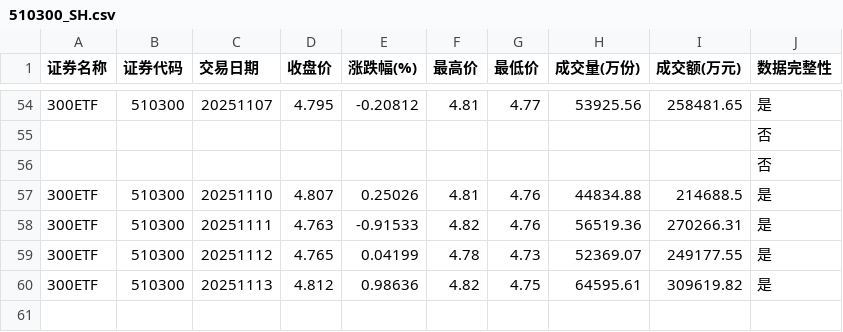
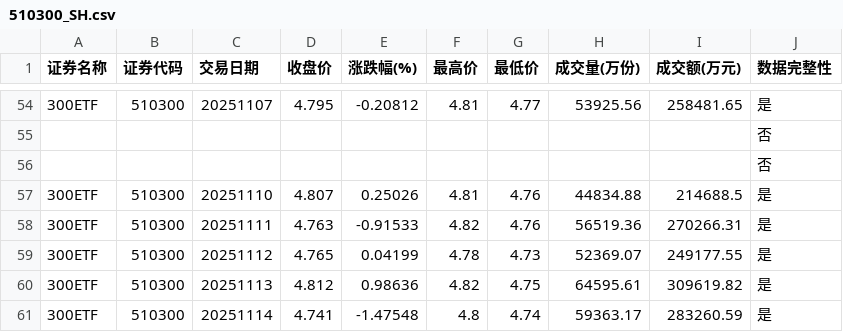
Before and after one commit to t233hao/data, a CSV file: 510300_SH.csv, drawn as a sheet; only a part is shown, gaps mark what is left out; the diff names each change by its address in the sheet, - before the commit and + after, or states it on an @@ line.

```diff
--- a/510300_SH.csv
+++ b/510300_SH.csv
+row 61: 300ETF | 510300 | 20251114 | 4.741 | -1.47548 | 4.8 | 4.74 | 59363.17 | 283260.59 | 是
```
Also changed, not shown: 159629_SZ.csv, 159845_SZ.csv, 9 other files.
